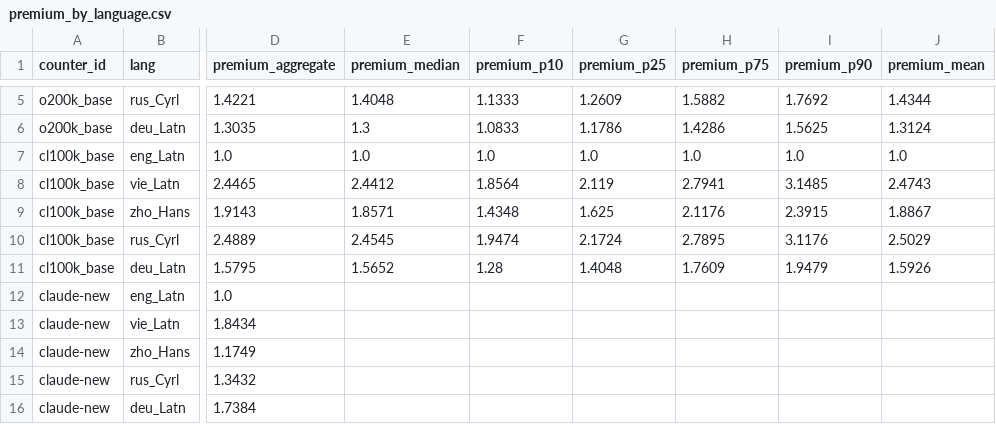
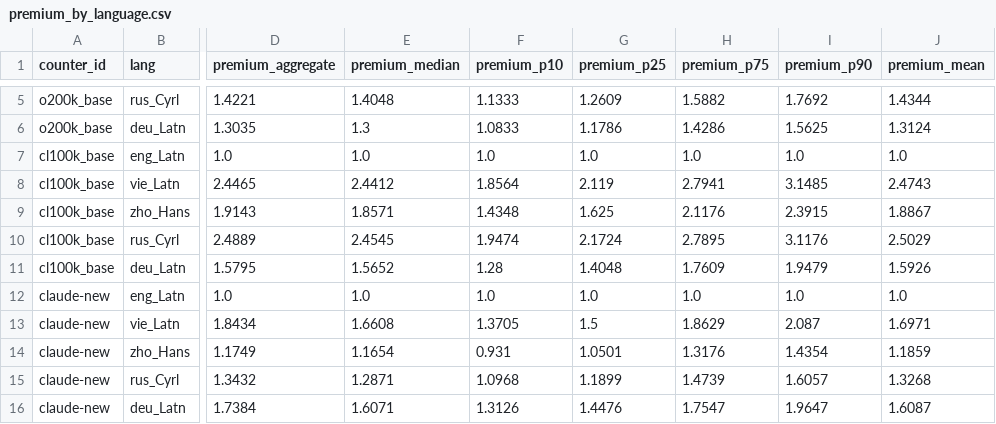
Before and after one commit to aeonic-asia/aeonic-llm-token-cost-by-language, a CSV file: eval/results/premium_by_language.csv, drawn as a sheet; only a part is shown, gaps mark what is left out; the diff covers the shown part only; the diff names each change by its address in the sheet, - before the commit and + after, or states it on an @@ line.

```diff
--- a/eval/results/premium_by_language.csv
+++ b/eval/results/premium_by_language.csv
-E12 (premium_median): (empty)
+E12 (premium_median): 1.0
-F12 (premium_p10): (empty)
+F12 (premium_p10): 1.0
-G12 (premium_p25): (empty)
+G12 (premium_p25): 1.0
-H12 (premium_p75): (empty)
+H12 (premium_p75): 1.0
-I12 (premium_p90): (empty)
+I12 (premium_p90): 1.0
-J12 (premium_mean): (empty)
+J12 (premium_mean): 1.0
-E13 (premium_median): (empty)
+E13 (premium_median): 1.6608
-F13 (premium_p10): (empty)
+F13 (premium_p10): 1.3705
-G13 (premium_p25): (empty)
+G13 (premium_p25): 1.5
-H13 (premium_p75): (empty)
+H13 (premium_p75): 1.8629
-I13 (premium_p90): (empty)
+I13 (premium_p90): 2.087
-J13 (premium_mean): (empty)
+J13 (premium_mean): 1.6971
-E14 (premium_median): (empty)
+E14 (premium_median): 1.1654
-F14 (premium_p10): (empty)
+F14 (premium_p10): 0.931
-G14 (premium_p25): (empty)
+G14 (premium_p25): 1.0501
-H14 (premium_p75): (empty)
+H14 (premium_p75): 1.3176
-I14 (premium_p90): (empty)
+I14 (premium_p90): 1.4354
-J14 (premium_mean): (empty)
+J14 (premium_mean): 1.1859
-E15 (premium_median): (empty)
+E15 (premium_median): 1.2871
-F15 (premium_p10): (empty)
+F15 (premium_p10): 1.0968
-G15 (premium_p25): (empty)
+G15 (premium_p25): 1.1899
-H15 (premium_p75): (empty)
+H15 (premium_p75): 1.4739
-I15 (premium_p90): (empty)
+I15 (premium_p90): 1.6057
-J15 (premium_mean): (empty)
+J15 (premium_mean): 1.3268
-E16 (premium_median): (empty)
+E16 (premium_median): 1.6071
-F16 (premium_p10): (empty)
+F16 (premium_p10): 1.3126
-G16 (premium_p25): (empty)
+G16 (premium_p25): 1.4476
-H16 (premium_p75): (empty)
+H16 (premium_p75): 1.7547
-I16 (premium_p90): (empty)
+I16 (premium_p90): 1.9647
-J16 (premium_mean): (empty)
+J16 (premium_mean): 1.6087
```
Also changed, not shown: 60 edited cells elsewhere in this file, 7 other files.
